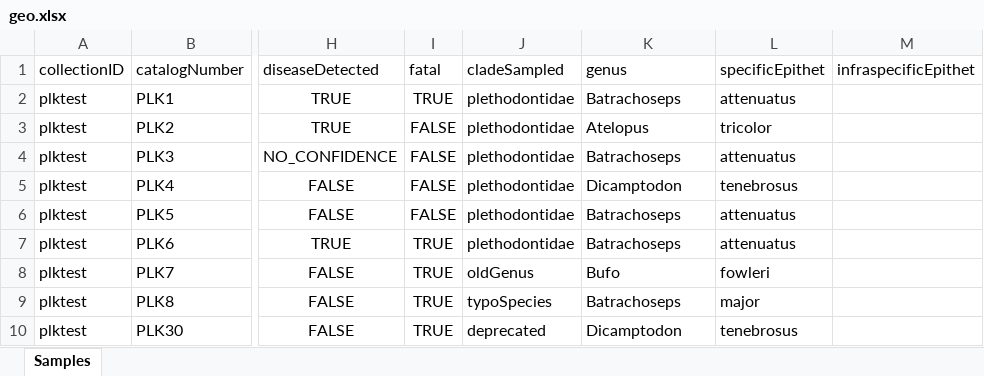
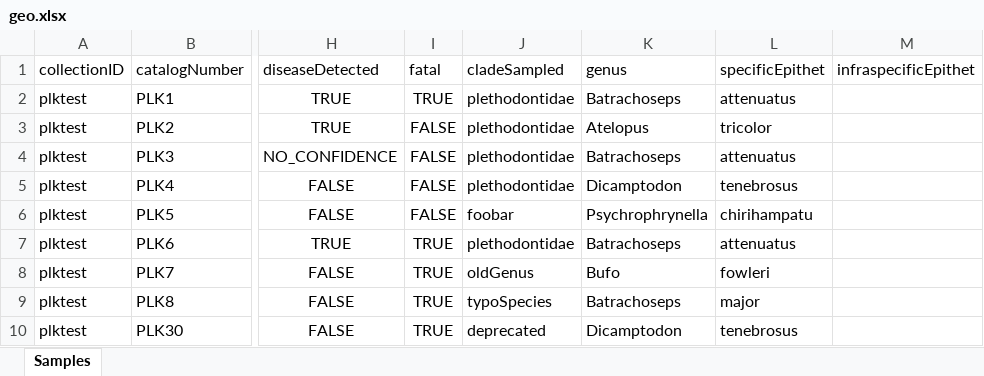
Before and after one commit to AmphibiaWeb/amphibian-disease-tracker, an Excel workbook: meta/geo.xlsx, sheet Samples, drawn as a sheet; only a part is shown, gaps mark what is left out; values as stored, in another font and other column widths than the file's, no borders; the diff names each change by its address in the sheet, - before the commit and + after, or states it on an @@ line.

```diff
--- a/meta/geo.xlsx (sheet Samples)
+++ b/meta/geo.xlsx (sheet Samples)
-J6 (cladeSampled): plethodontidae
+J6 (cladeSampled): foobar
-K6 (genus): Batrachoseps
+K6 (genus): Psychrophrynella
-L6 (specificEpithet): attenuatus
+L6 (specificEpithet): chirihampatu
```
Also changed, not shown: 8 other files.
